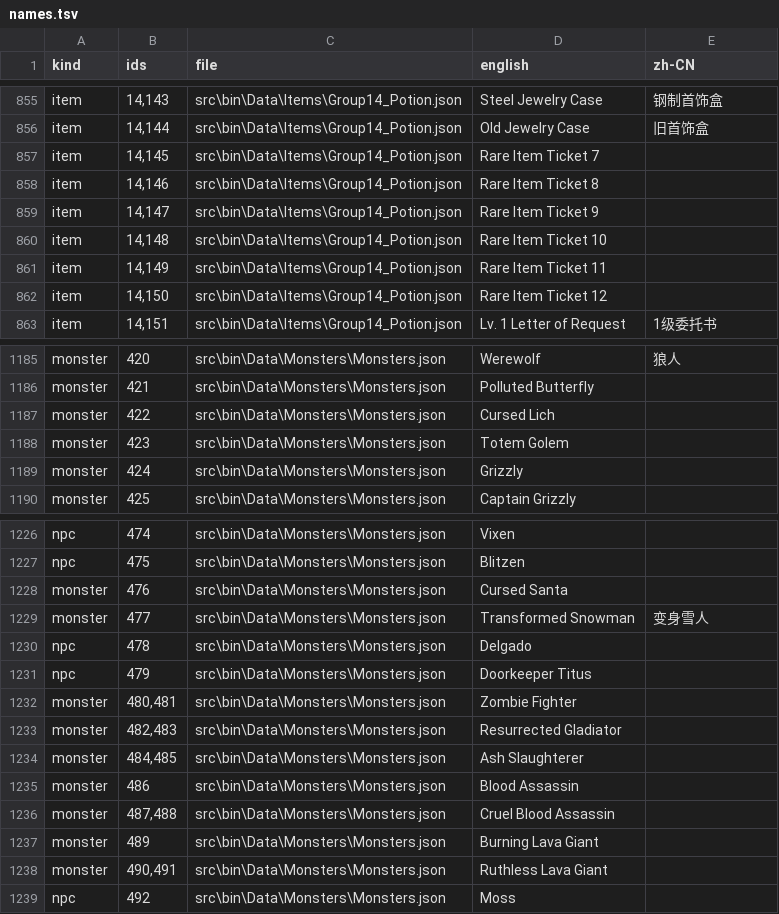
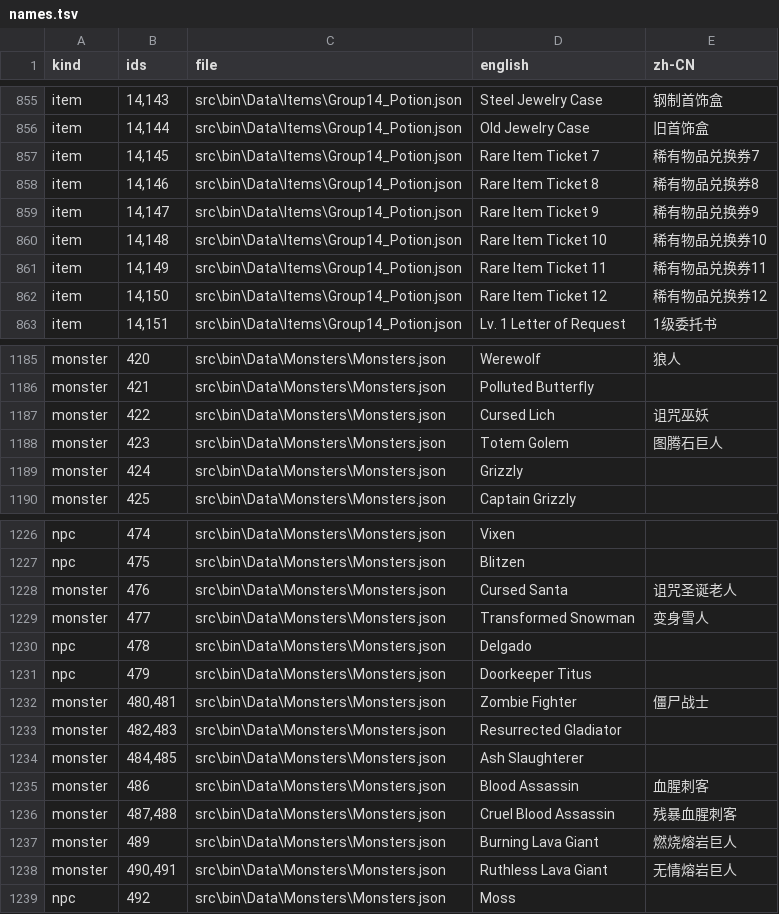
Before and after one commit to stone5751/MuMain, a TSV file: docs/localization-audit/current/names.tsv, drawn as a sheet; only a part is shown, gaps mark what is left out; the diff covers the shown part only.

```diff
--- a/docs/localization-audit/current/names.tsv
+++ b/docs/localization-audit/current/names.tsv
@@ -856,8 +856,8 @@ item	14,143	src\bin\Data\Items\Group14_Potion.json	Steel Jewelry Case	钢制首
 item	14,144	src\bin\Data\Items\Group14_Potion.json	Old Jewelry Case	旧首饰盒
-item	14,145	src\bin\Data\Items\Group14_Potion.json	Rare Item Ticket 7	
-item	14,146	src\bin\Data\Items\Group14_Potion.json	Rare Item Ticket 8	
-item	14,147	src\bin\Data\Items\Group14_Potion.json	Rare Item Ticket 9	
-item	14,148	src\bin\Data\Items\Group14_Potion.json	Rare Item Ticket 10	
-item	14,149	src\bin\Data\Items\Group14_Potion.json	Rare Item Ticket 11	
-item	14,150	src\bin\Data\Items\Group14_Potion.json	Rare Item Ticket 12	
+item	14,145	src\bin\Data\Items\Group14_Potion.json	Rare Item Ticket 7	稀有物品兑换券7
+item	14,146	src\bin\Data\Items\Group14_Potion.json	Rare Item Ticket 8	稀有物品兑换券8
+item	14,147	src\bin\Data\Items\Group14_Potion.json	Rare Item Ticket 9	稀有物品兑换券9
+item	14,148	src\bin\Data\Items\Group14_Potion.json	Rare Item Ticket 10	稀有物品兑换券10
+item	14,149	src\bin\Data\Items\Group14_Potion.json	Rare Item Ticket 11	稀有物品兑换券11
+item	14,150	src\bin\Data\Items\Group14_Potion.json	Rare Item Ticket 12	稀有物品兑换券12
 item	14,151	src\bin\Data\Items\Group14_Potion.json	Lv. 1 Letter of Request	1级委托书
@@ -1186,4 +1186,4 @@ monster	420	src\bin\Data\Monsters\Monsters.json	Werewolf	狼人
 monster	421	src\bin\Data\Monsters\Monsters.json	Polluted Butterfly	
-monster	422	src\bin\Data\Monsters\Monsters.json	Cursed Lich	
-monster	423	src\bin\Data\Monsters\Monsters.json	Totem Golem	
+monster	422	src\bin\Data\Monsters\Monsters.json	Cursed Lich	诅咒巫妖
+monster	423	src\bin\Data\Monsters\Monsters.json	Totem Golem	图腾石巨人
 monster	424	src\bin\Data\Monsters\Monsters.json	Grizzly	
@@ -1227,3 +1227,3 @@ npc	474	src\bin\Data\Monsters\Monsters.json	Vixen
 npc	475	src\bin\Data\Monsters\Monsters.json	Blitzen	
-monster	476	src\bin\Data\Monsters\Monsters.json	Cursed Santa	
+monster	476	src\bin\Data\Monsters\Monsters.json	Cursed Santa	诅咒圣诞老人
 monster	477	src\bin\Data\Monsters\Monsters.json	Transformed Snowman	变身雪人
@@ -1231,9 +1231,9 @@ npc	478	src\bin\Data\Monsters\Monsters.json	Delgado
 npc	479	src\bin\Data\Monsters\Monsters.json	Doorkeeper Titus	
-monster	480,481	src\bin\Data\Monsters\Monsters.json	Zombie Fighter	
+monster	480,481	src\bin\Data\Monsters\Monsters.json	Zombie Fighter	僵尸战士
 monster	482,483	src\bin\Data\Monsters\Monsters.json	Resurrected Gladiator	
 monster	484,485	src\bin\Data\Monsters\Monsters.json	Ash Slaughterer	
-monster	486	src\bin\Data\Monsters\Monsters.json	Blood Assassin	
-monster	487,488	src\bin\Data\Monsters\Monsters.json	Cruel Blood Assassin	
-monster	489	src\bin\Data\Monsters\Monsters.json	Burning Lava Giant	
-monster	490,491	src\bin\Data\Monsters\Monsters.json	Ruthless Lava Giant	
+monster	486	src\bin\Data\Monsters\Monsters.json	Blood Assassin	血腥刺客
+monster	487,488	src\bin\Data\Monsters\Monsters.json	Cruel Blood Assassin	残暴血腥刺客
+monster	489	src\bin\Data\Monsters\Monsters.json	Burning Lava Giant	燃烧熔岩巨人
+monster	490,491	src\bin\Data\Monsters\Monsters.json	Ruthless Lava Giant	无情熔岩巨人
 npc	492	src\bin\Data\Monsters\Monsters.json	Moss	
```
Also changed, not shown: 74 edited cells elsewhere in this file, docs/localization-audit/current/game-call-sites.tsv, 4 other files.
